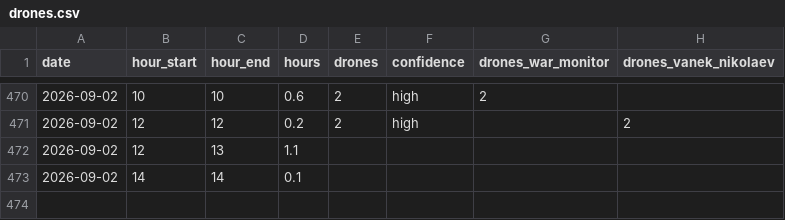
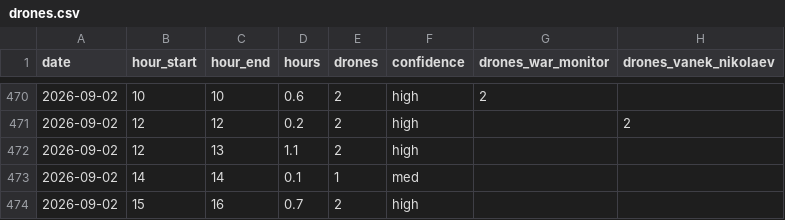
Before and after one commit to mikerudine/kyiv-air-raid-alerts, a CSV file: data/drones.csv, drawn as a sheet; only a part is shown, gaps mark what is left out.

```diff
--- a/data/drones.csv
+++ b/data/drones.csv
@@ -471,3 +471,4 @@ date,hour_start,hour_end,hours,drones,confidence,drones_war_monitor,drones_vanek
 2026-09-02,12,12,0.2,2,high,,2
-2026-09-02,12,13,1.1,,,,
-2026-09-02,14,14,0.1,,,,
+2026-09-02,12,13,1.1,2,high,,
+2026-09-02,14,14,0.1,1,med,,
+2026-09-02,15,16,0.7,2,high,,
```
Also changed, not shown: data/alerts.csv, data/daily.csv, 15 other files.
